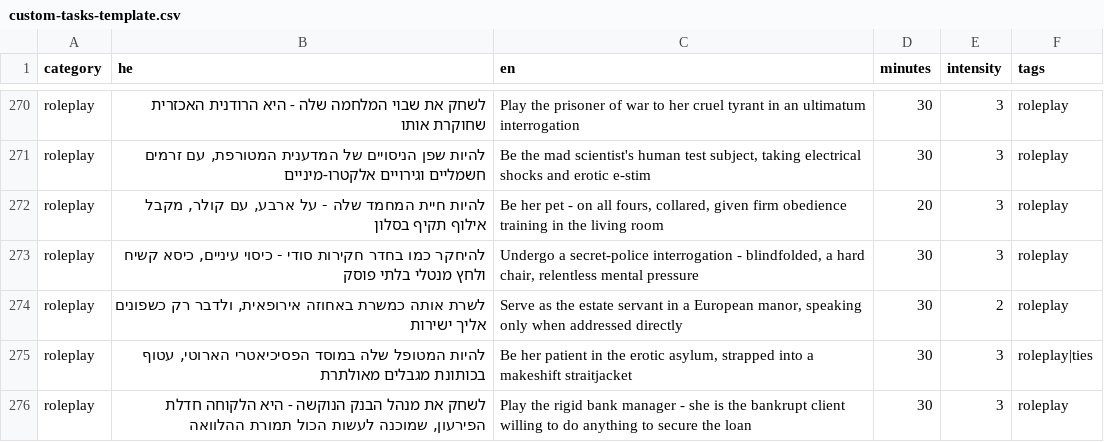
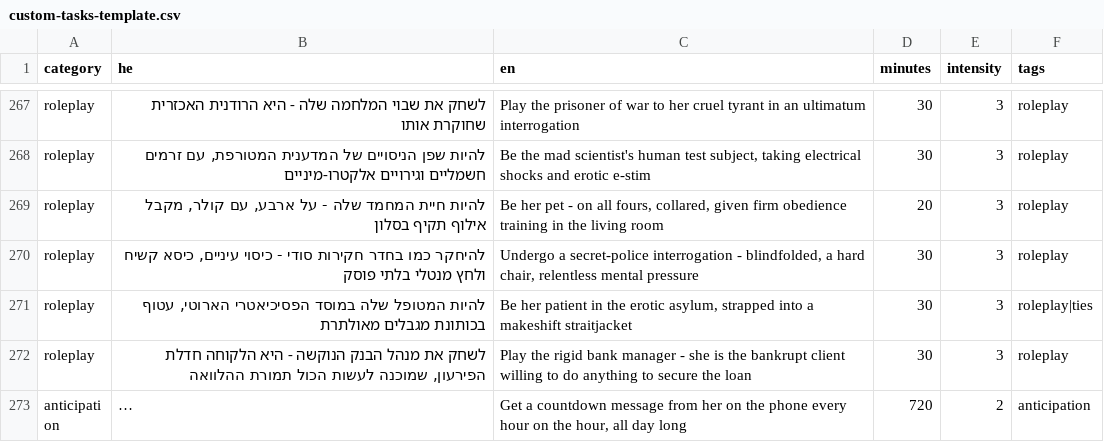
Before and after one commit to mosheoadi1-pixel/herules, a CSV file: custom-tasks-template.csv, drawn as a sheet; only a part is shown, gaps mark what is left out; the shorter side is filled out with more unchanged rows; long unchanged cells end in …; the diff covers the shown part only; the diff names each change by its address in the sheet, - before the commit and + after, or states it on an @@ line.

Commit message:
Merge 21 semantic duplicate task rows in the template
Collapse near-identical task rows that differ only in wording or minor
detail (estate servant roleplay, chastity week, hidden note/gift, gaze
holding, stage playlist, morning bondage setup, mystery box, free
evening, toy reward, shared bath, four massage rewards, mirror and
darkness JOI, all-day underwear, verbal teasing, silent listening,
come-permission, sleep-in, planned date). Union tags onto the surviving
rows; keep duration ladders and deliberate mirror pairs.

```diff
--- a/custom-tasks-template.csv
+++ b/custom-tasks-template.csv
-row 274: roleplay | לשרת אותה כמשרת באחוזה אירופאית, ולדבר רק כשפונים אליך ישירות | Serve as the estate servant in a European manor, speaking only when addressed directly | 30 | 2 | roleplay
```
Also changed, not shown: 22 removed rows and 16 edited cells elsewhere in this file.
